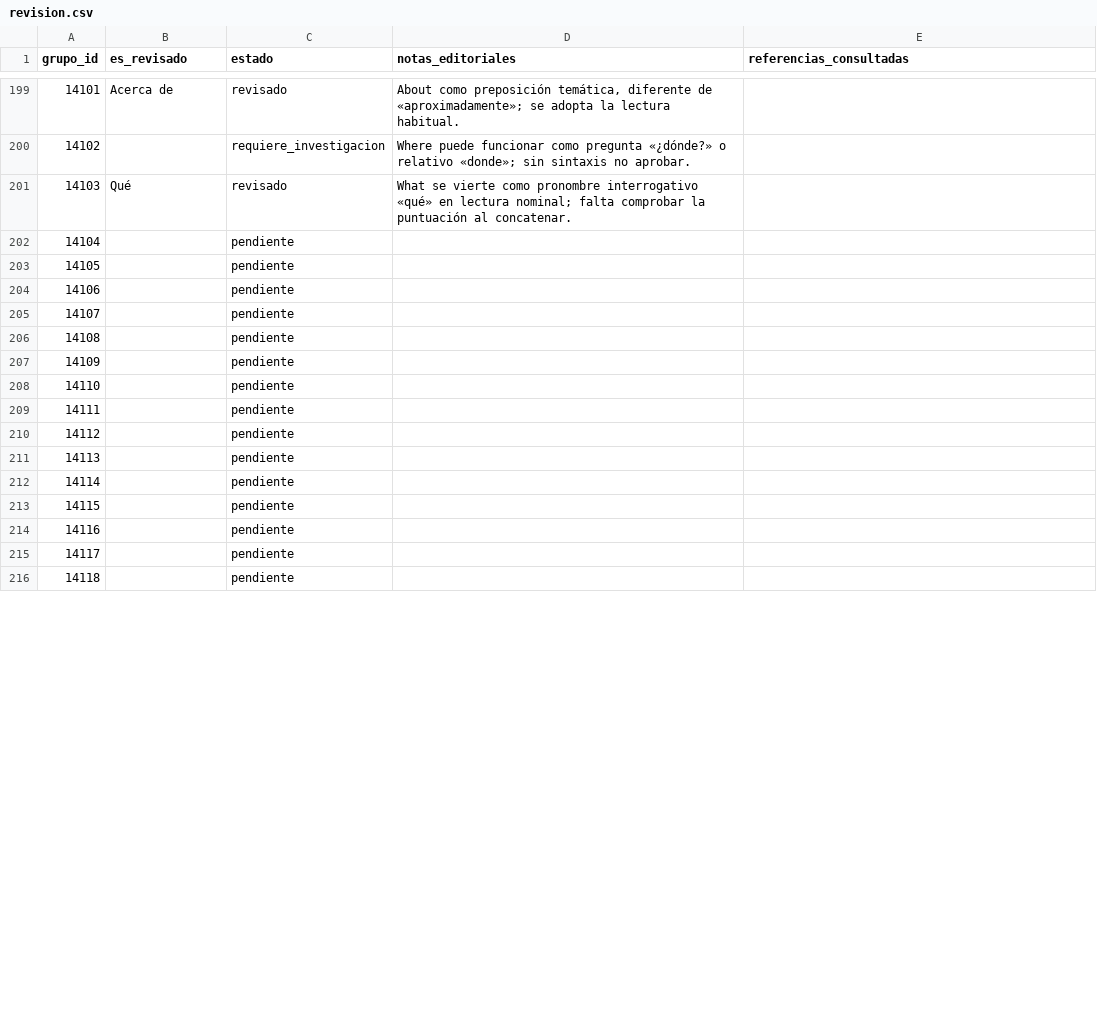
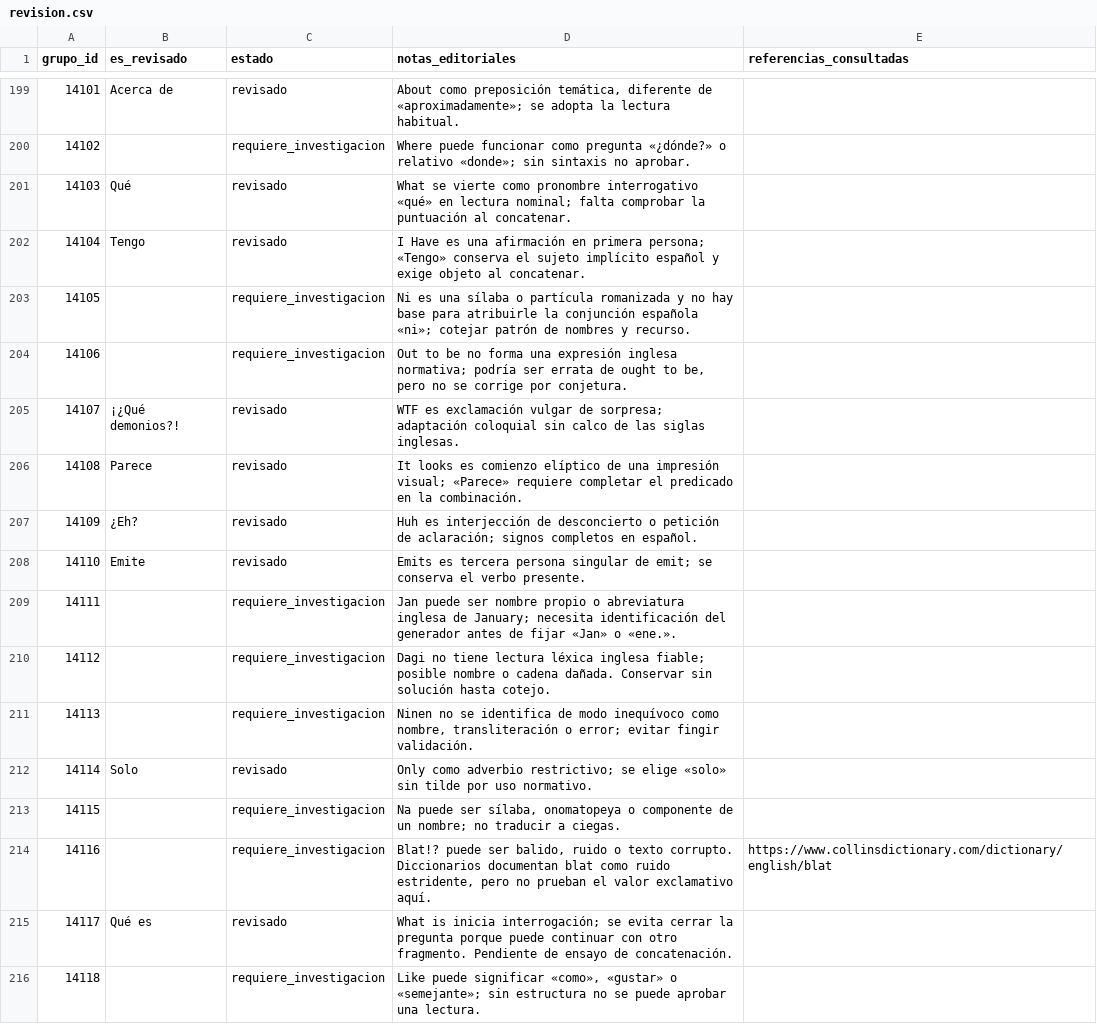
Before and after one commit to ARivas3008/la-pucelle-ragnarok-localizacion, a CSV file: corpus/02/revision.csv, drawn as a sheet; only a part is shown, gaps mark what is left out; the diff covers the shown part only.

Commit message:
Corpus 02: localización de nombres ingleses 14104–14153 (tanda 03A)

```diff
--- a/corpus/02/revision.csv
+++ b/corpus/02/revision.csv
@@ -201,16 +201,16 @@
 14103,Qué,revisado,What se vierte como pronombre interrogativo «qué» en lectura nominal; falta comprobar la puntuación al concatenar.,
-14104,,pendiente,,
-14105,,pendiente,,
-14106,,pendiente,,
-14107,,pendiente,,
-14108,,pendiente,,
-14109,,pendiente,,
-14110,,pendiente,,
-14111,,pendiente,,
-14112,,pendiente,,
-14113,,pendiente,,
-14114,,pendiente,,
-14115,,pendiente,,
-14116,,pendiente,,
-14117,,pendiente,,
-14118,,pendiente,,
+14104,Tengo,revisado,I Have es una afirmación en primera persona; «Tengo» conserva el sujeto implícito español y exige objeto al concatenar.,
+14105,,requiere_investigacion,Ni es una sílaba o partícula romanizada y no hay base para atribuirle la conjunción española «ni»; cotejar patrón de nombres y recurso.,
+14106,,requiere_investigacion,"Out to be no forma una expresión inglesa normativa; podría ser errata de ought to be, pero no se corrige por conjetura.",
+14107,¡¿Qué demonios?!,revisado,WTF es exclamación vulgar de sorpresa; adaptación coloquial sin calco de las siglas inglesas.,
+14108,Parece,revisado,It looks es comienzo elíptico de una impresión visual; «Parece» requiere completar el predicado en la combinación.,
+14109,¿Eh?,revisado,Huh es interjección de desconcierto o petición de aclaración; signos completos en español.,
+14110,Emite,revisado,Emits es tercera persona singular de emit; se conserva el verbo presente.,
+14111,,requiere_investigacion,Jan puede ser nombre propio o abreviatura inglesa de January; necesita identificación del generador antes de fijar «Jan» o «ene.».,
+14112,,requiere_investigacion,Dagi no tiene lectura léxica inglesa fiable; posible nombre o cadena dañada. Conservar sin solución hasta cotejo.,
+14113,,requiere_investigacion,"Ninen no se identifica de modo inequívoco como nombre, transliteración o error; evitar fingir validación.",
+14114,Solo,revisado,Only como adverbio restrictivo; se elige «solo» sin tilde por uso normativo.,
+14115,,requiere_investigacion,"Na puede ser sílaba, onomatopeya o componente de un nombre; no traducir a ciegas.",
+14116,,requiere_investigacion,"Blat!? puede ser balido, ruido o texto corrupto. Diccionarios documentan blat como ruido estridente, pero no prueban el valor exclamativo aquí.",https://www.collinsdictionary.com/dictionary/english/blat
+14117,Qué es,revisado,What is inicia interrogación; se evita cerrar la pregunta porque puede continuar con otro fragmento. Pendiente de ensayo de concatenación.,
+14118,,requiere_investigacion,"Like puede significar «como», «gustar» o «semejante»; sin estructura no se puede aprobar una lectura.",
```
Also changed, not shown: 100 edited cells elsewhere in this file.
